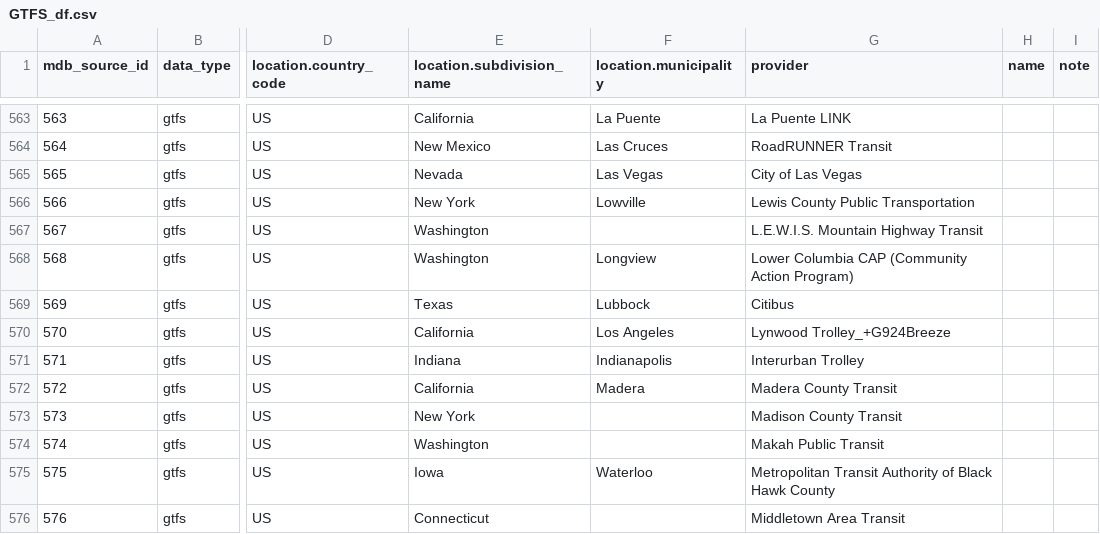
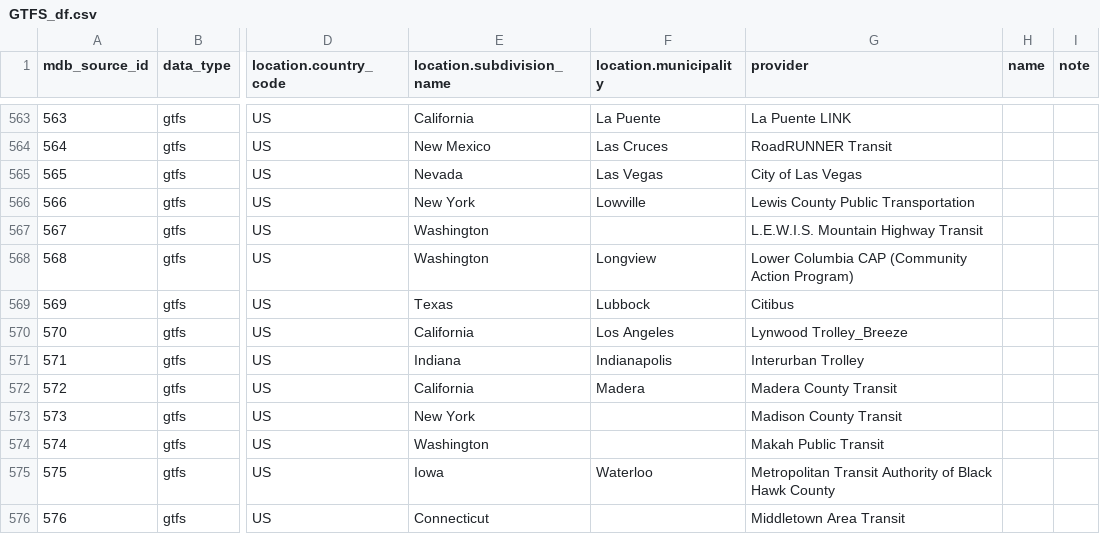
Before and after one commit to tripwright/geotransit, a CSV file: data-raw/csv/GTFS_df.csv, drawn as a sheet; only a part is shown, gaps mark what is left out; the diff names each change by its address in the sheet, - before the commit and + after, or states it on an @@ line.

Commit message:
Corrected GTFS_df file.

```diff
--- a/data-raw/csv/GTFS_df.csv
+++ b/data-raw/csv/GTFS_df.csv
-G570 (provider): Lynwood Trolley_+G924Breeze
+G570 (provider): Lynwood Trolley_Breeze
```
